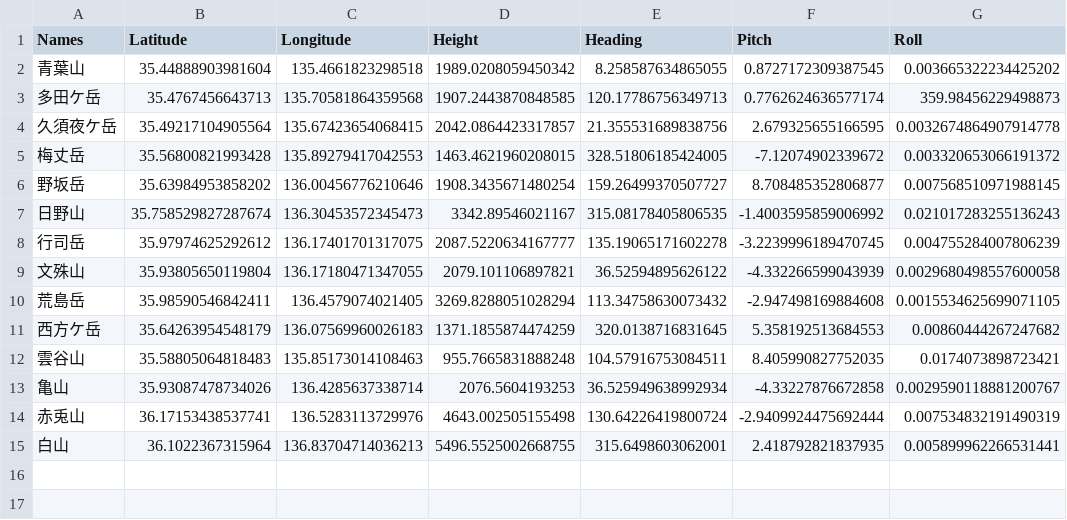
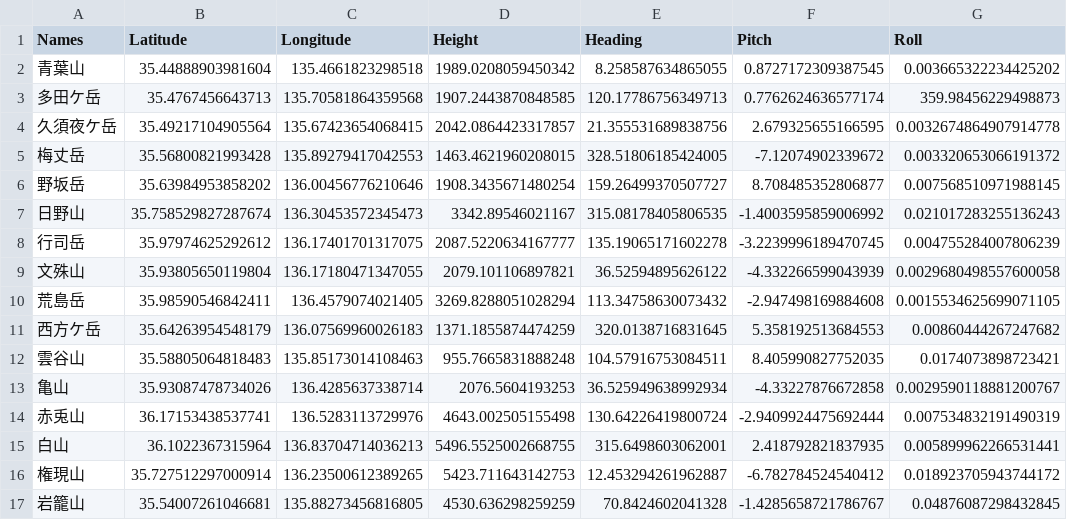
Before and after one commit to cooneywalker/reearth_plugins, a CSV file: mountains/mountain_flyto2.csv, drawn as a sheet.

Commit message:
Update mountain_flyto2.csv

```diff
--- a/mountains/mountain_flyto2.csv
+++ b/mountains/mountain_flyto2.csv
@@ -15 +15,3 @@ Names,Latitude,Longitude,Height,Heading,Pitch,Roll
 白山,36.1022367315964,136.83704714036213,5496.5525002668755,315.6498603062001,2.418792821837935,0.005899962266531441
+権現山,35.727512297000914,136.23500612389265,5423.711643142753,12.453294261962887,-6.782784524540412,0.018923705943744172
+岩籠山,35.54007261046681,135.88273456816805,4530.636298259259,70.8424602041328,-1.4285658721786767,0.04876087298432845
```
